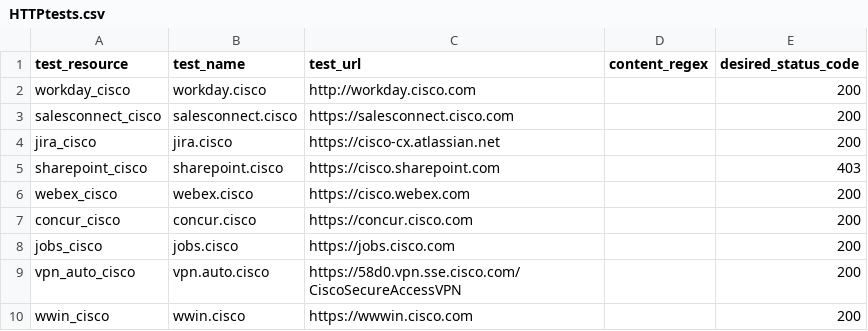
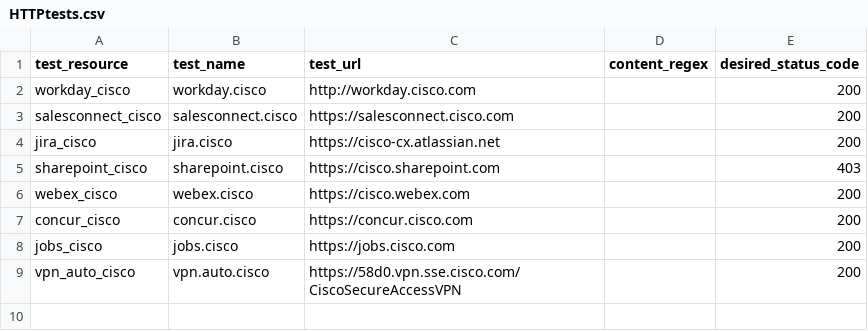
Before and after one commit to ciscoSpeaker/thousandeyes, a CSV file: hybridwork/HTTPtests.csv, drawn as a sheet.

```diff
--- a/hybridwork/HTTPtests.csv
+++ b/hybridwork/HTTPtests.csv
@@ -9,2 +9 @@ test_resource,test_name,test_url,content_regex,desired_status_code
 "vpn_auto_cisco","vpn.auto.cisco","https://58d0.vpn.sse.cisco.com/CiscoSecureAccessVPN","",200
-"wwin_cisco","wwin.cisco","https://wwwin.cisco.com","",200
```
Also changed, not shown: 2 other files.
